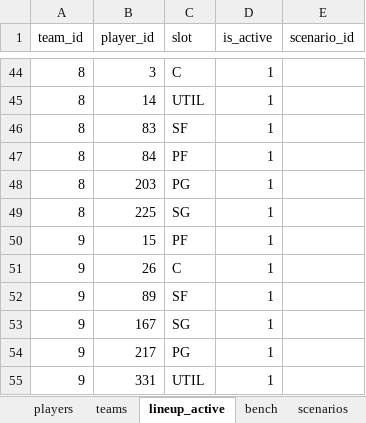
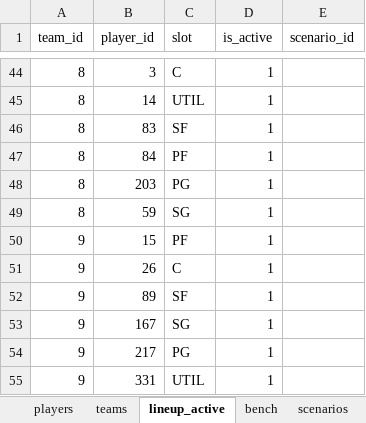
Before and after one commit to filipebrito23/Fantasy, an Excel workbook: base.xlsx, sheet lineup_active, drawn as a sheet; only a part is shown, gaps mark what is left out; values as stored, in another font and other column widths than the file's, no borders; the diff names each change by its address in the sheet, - before the commit and + after, or states it on an @@ line.

Commit message:
at

```diff
--- a/base.xlsx (sheet lineup_active)
+++ b/base.xlsx (sheet lineup_active)
-B49 (player_id): 225
+B49 (player_id): 59
```
Also changed, not shown: sheet players.
